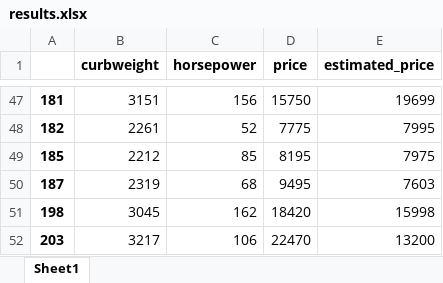
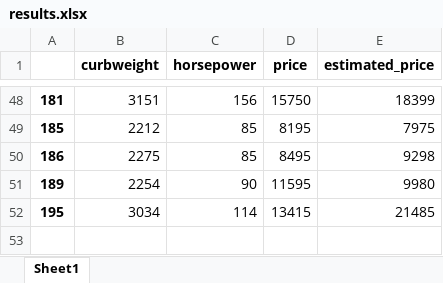
Before and after one commit to Pshemeqq18/Modelowanie_w_data_mining, an Excel workbook: results.xlsx, sheet Sheet1, drawn as a sheet; only a part is shown, gaps mark what is left out; values as stored, in another font and other column widths than the file's, no borders; removed rows and columns are numbered as before the commit, all else as after; the diff covers the shown part only; the diff names each change by its address in the sheet, - before the commit and + after, or states it on an @@ line.

```diff
--- a/results.xlsx (sheet Sheet1)
+++ b/results.xlsx (sheet Sheet1)
-E48 (estimated_price): 19699
+E48 (estimated_price): 18399
-row 48: 182 | 2261 | 52 | 7775 | 7995
-row 50: 187 | 2319 | 68 | 9495 | 7603
-row 51: 198 | 3045 | 162 | 18420 | 15998
-row 52: 203 | 3217 | 106 | 22470 | 13200
+row 50: 186 | 2275 | 85 | 8495 | 9298
+row 51: 189 | 2254 | 90 | 11595 | 9980
+row 52: 195 | 3034 | 114 | 13415 | 21485
```
Also changed, not shown: 35 added rows, 34 removed rows and 9 edited cells elsewhere in this sheet, 11 other files.
